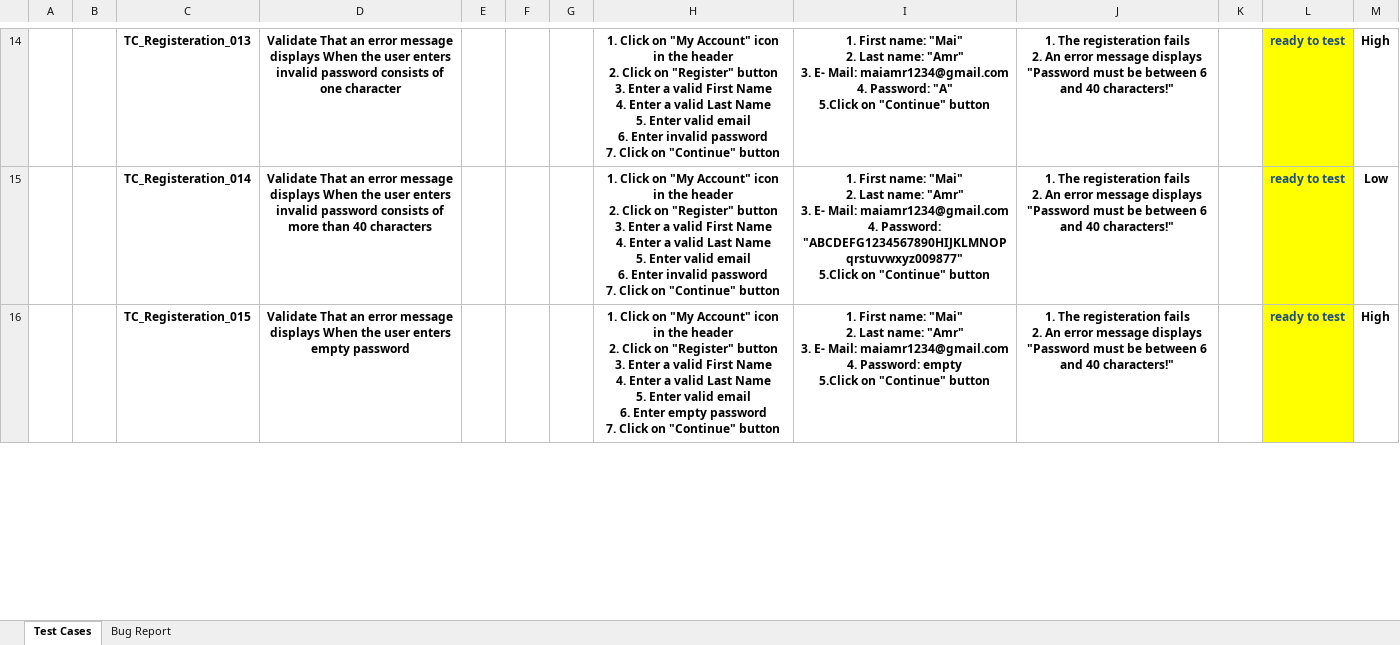
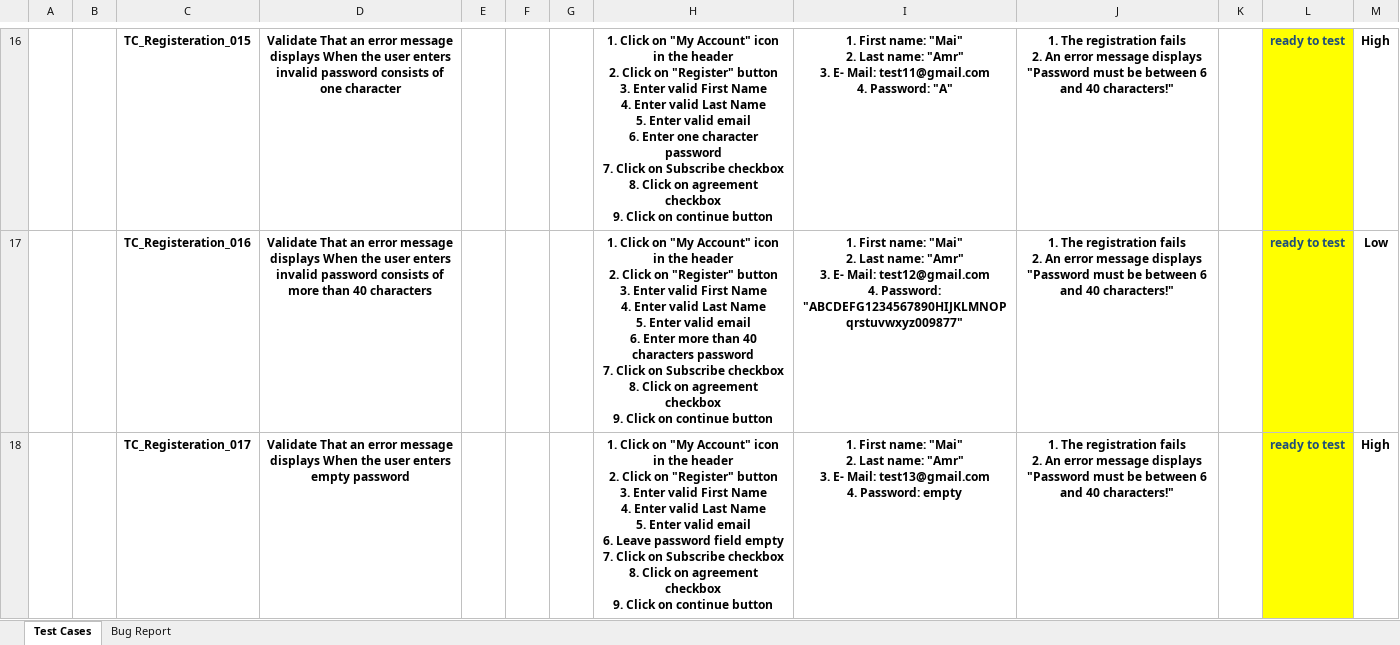
Before and after one commit to m-elzebidy/TestingProject-OpenCartDemo, an Excel workbook: manual test cases - final.xlsx, sheet Test Cases, drawn as a sheet; only a part is shown, gaps mark what is left out; values as stored, in another font and other column widths than the file's, no borders; addresses are those after the commit; ↵ is a line break in a cell; the diff covers the shown part only; the diff names each change by its address in the sheet, - before the commit and + after, or states it on an @@ line.

Commit message:
final registration and product browsing

```diff
--- a/manual test cases - final.xlsx (sheet Test Cases)
+++ b/manual test cases - final.xlsx (sheet Test Cases)
-C16: TC_Registeration_013
+C16: TC_Registeration_015
-H16: …3. Enter a valid First Name ↵ 4. Enter a valid Last Name ↵ 5. Enter valid email ↵ 6. Enter invalid password ↵ 7. Click on "Continue" button
+H16: …3. Enter valid First Name ↵ 4. Enter valid Last Name ↵ 5. Enter valid email ↵ 6. Enter one character password ↵ 7. Click on Subscribe checkbox ↵ 8. Click on agreement checkbox ↵ 9. Click on continue button
-I16: …E- Mail: maiamr1234@gmail.com ↵ 4. Password: "A" ↵ 5.Click on "Continue" button
+I16: …E- Mail: test11@gmail.com ↵ 4. Password: "A"
-J16:J18: 1. The registeration fails ↵ 2.…
+J16:J18: 1. The registration fails ↵ 2.…
-C17: TC_Registeration_014
+C17: TC_Registeration_016
-H17: …3. Enter a valid First Name ↵ 4. Enter a valid Last Name ↵ 5. Enter valid email ↵ 6. Enter invalid password ↵ 7. Click on "Continue" button
+H17: …3. Enter valid First Name ↵ 4. Enter valid Last Name ↵ 5. Enter valid email ↵ 6. Enter more than 40 characters password ↵ 7. Click on Subscribe checkbox ↵ 8. Click on agreement checkbox ↵ 9. Click on continue button
-I17: …E- Mail: maiamr1234@gmail.com ↵ 4. Password: "ABCDEFG1234567890HIJKLMNOPqrstuvwxyz009877" ↵ 5.Click on "Continue" button
+I17: …E- Mail: test12@gmail.com ↵ 4. Password: "ABCDEFG1234567890HIJKLMNOPqrstuvwxyz009877"
-C18: TC_Registeration_015
+C18: TC_Registeration_017
-H18: …3. Enter a valid First Name ↵ 4. Enter a valid Last Name ↵ 5. Enter valid email ↵ 6. Enter empty password ↵ 7. Click on "Continue" button
+H18: …3. Enter valid First Name ↵ 4. Enter valid Last Name ↵ 5. Enter valid email ↵ 6. Leave password field empty ↵ 7. Click on Subscribe checkbox ↵ 8. Click on agreement checkbox ↵ 9. Click on continue button
-I18: …E- Mail: maiamr1234@gmail.com ↵ 4. Password: empty ↵ 5.Click on "Continue" button
+I18: …E- Mail: test13@gmail.com ↵ 4. Password: empty
```
Also changed, not shown: 10 added rows, 1 removed row, 145 edited cells and merged cells elsewhere in this sheet, 1 other file.
